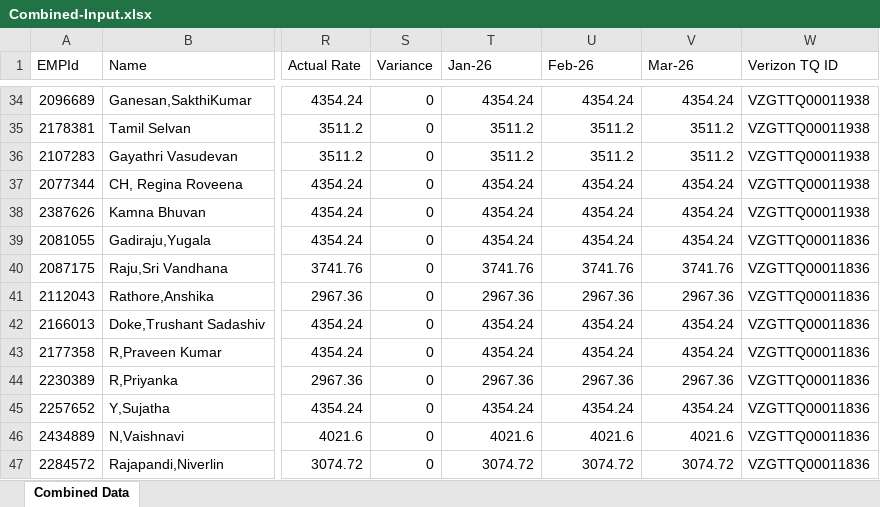
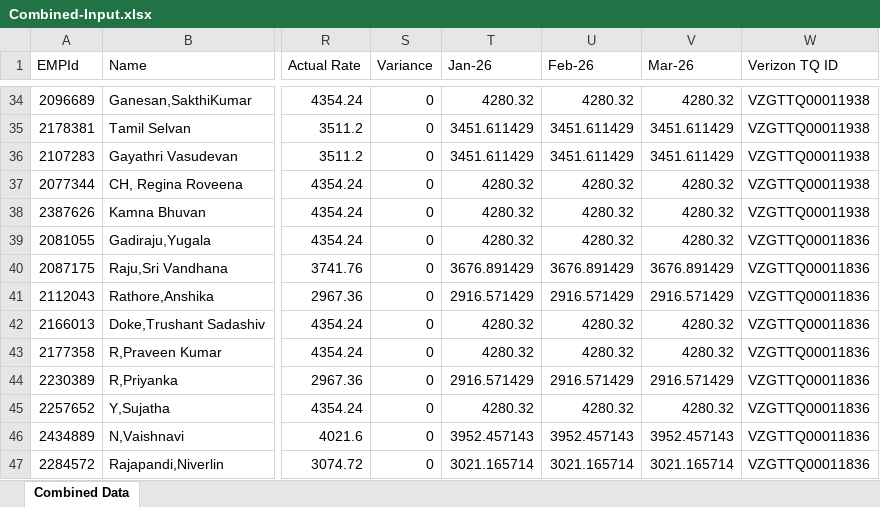
Before and after one commit to Saketh2483/Burnsheet-Automation-, an Excel workbook: public/Combined-Input.xlsx, sheet Combined Data, drawn as a sheet; only a part is shown, gaps mark what is left out; values as stored, in another font and other column widths than the file's, no borders; the diff covers the shown part only; the diff names each change by its address in the sheet, - before the commit and + after, or states it on an @@ line.

```diff
--- a/public/Combined-Input.xlsx (sheet Combined Data)
+++ b/public/Combined-Input.xlsx (sheet Combined Data)
-T34 (Jan-26): 4354.24
+T34 (Jan-26): 4280.32
-U34 (Feb-26): 4354.24
+U34 (Feb-26): 4280.32
-V34 (Mar-26): 4354.24
+V34 (Mar-26): 4280.32
-T35:T36 (Jan-26): 3511.2
+T35:T36 (Jan-26): 3451.611429
-U35:U36 (Feb-26): 3511.2
+U35:U36 (Feb-26): 3451.611429
-V35:V36 (Mar-26): 3511.2
+V35:V36 (Mar-26): 3451.611429
-T37:T39 (Jan-26): 4354.24
+T37:T39 (Jan-26): 4280.32
-U37:U39 (Feb-26): 4354.24
+U37:U39 (Feb-26): 4280.32
-V37:V39 (Mar-26): 4354.24
+V37:V39 (Mar-26): 4280.32
-T40 (Jan-26): 3741.76
+T40 (Jan-26): 3676.891429
-U40 (Feb-26): 3741.76
+U40 (Feb-26): 3676.891429
-V40 (Mar-26): 3741.76
+V40 (Mar-26): 3676.891429
-T41 (Jan-26): 2967.36
+T41 (Jan-26): 2916.571429
-U41 (Feb-26): 2967.36
+U41 (Feb-26): 2916.571429
-V41 (Mar-26): 2967.36
+V41 (Mar-26): 2916.571429
-T42:T43 (Jan-26): 4354.24
+T42:T43 (Jan-26): 4280.32
-U42:U43 (Feb-26): 4354.24
+U42:U43 (Feb-26): 4280.32
-V42:V43 (Mar-26): 4354.24
+V42:V43 (Mar-26): 4280.32
-T44 (Jan-26): 2967.36
+T44 (Jan-26): 2916.571429
-U44 (Feb-26): 2967.36
+U44 (Feb-26): 2916.571429
-V44 (Mar-26): 2967.36
+V44 (Mar-26): 2916.571429
-T45 (Jan-26): 4354.24
+T45 (Jan-26): 4280.32
-U45 (Feb-26): 4354.24
+U45 (Feb-26): 4280.32
-V45 (Mar-26): 4354.24
+V45 (Mar-26): 4280.32
-T46 (Jan-26): 4021.6
+T46 (Jan-26): 3952.457143
-U46 (Feb-26): 4021.6
+U46 (Feb-26): 3952.457143
-V46 (Mar-26): 4021.6
+V46 (Mar-26): 3952.457143
-T47 (Jan-26): 3074.72
+T47 (Jan-26): 3021.165714
-U47 (Feb-26): 3074.72
+U47 (Feb-26): 3021.165714
-V47 (Mar-26): 3074.72
+V47 (Mar-26): 3021.165714
```
Also changed, not shown: 1071 edited cells elsewhere in this sheet, 4 other files.
